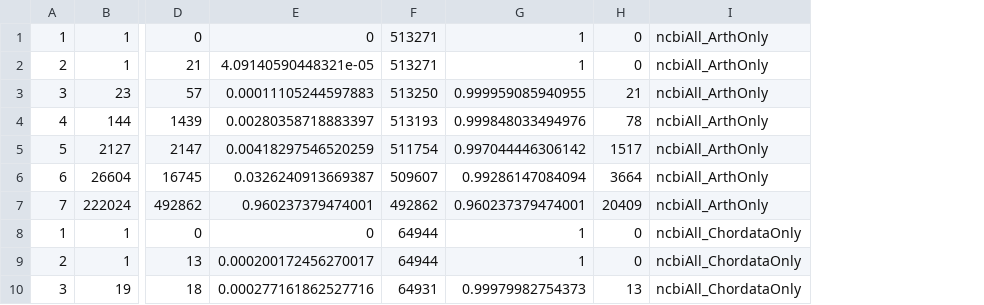
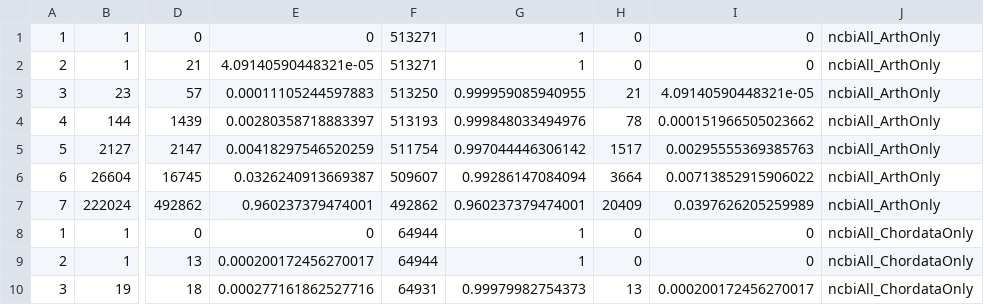
Before and after one commit to devonorourke/COIdatabases, a TSV file: rescript_paper/data/evalTaxa/all_ncbi_EvalTaxa_data.tsv, drawn as a sheet; only a part is shown, gaps mark what is left out; the diff names each change by its address in the sheet, - before the commit and + after, or states it on an @@ line.

Commit message:
fixed ncbi evalTax file

```diff
--- a/rescript_paper/data/evalTaxa/all_ncbi_EvalTaxa_data.tsv
+++ b/rescript_paper/data/evalTaxa/all_ncbi_EvalTaxa_data.tsv
+column I, rows 1-10: 0 | 0 | 4.09140590448321e-05 | 0.000151966505023662 | 0.00295555369385763 | 0.00713852915906022 | 0.0397626205259989 | 0 | 0 | 0.000200172456270017
```
